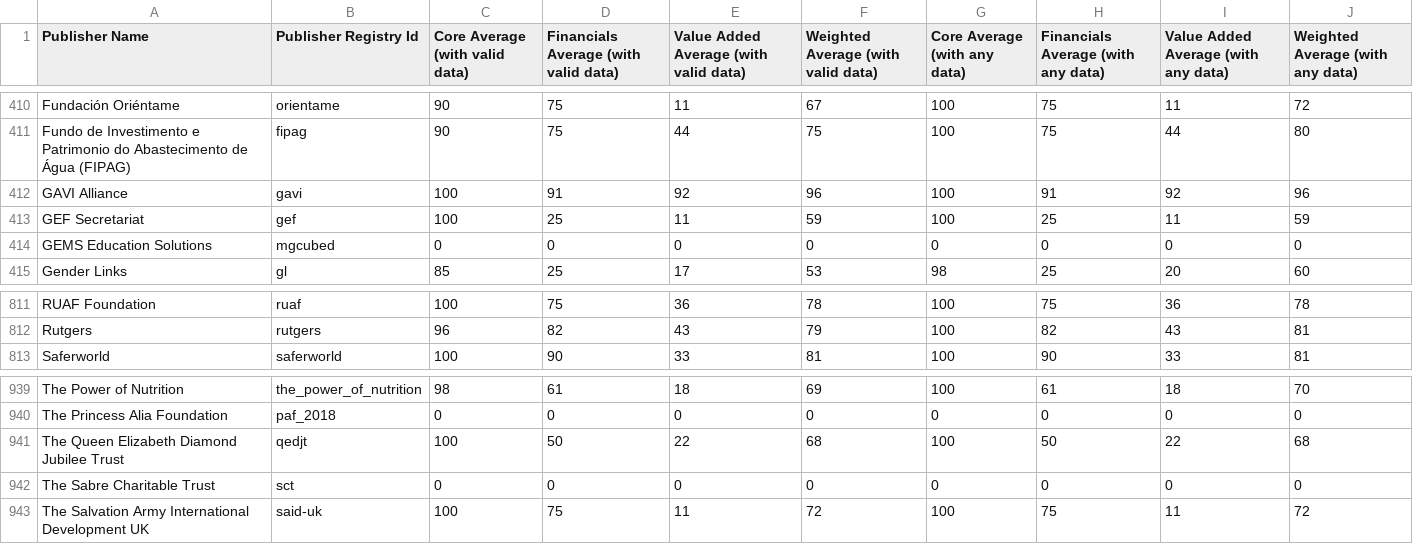
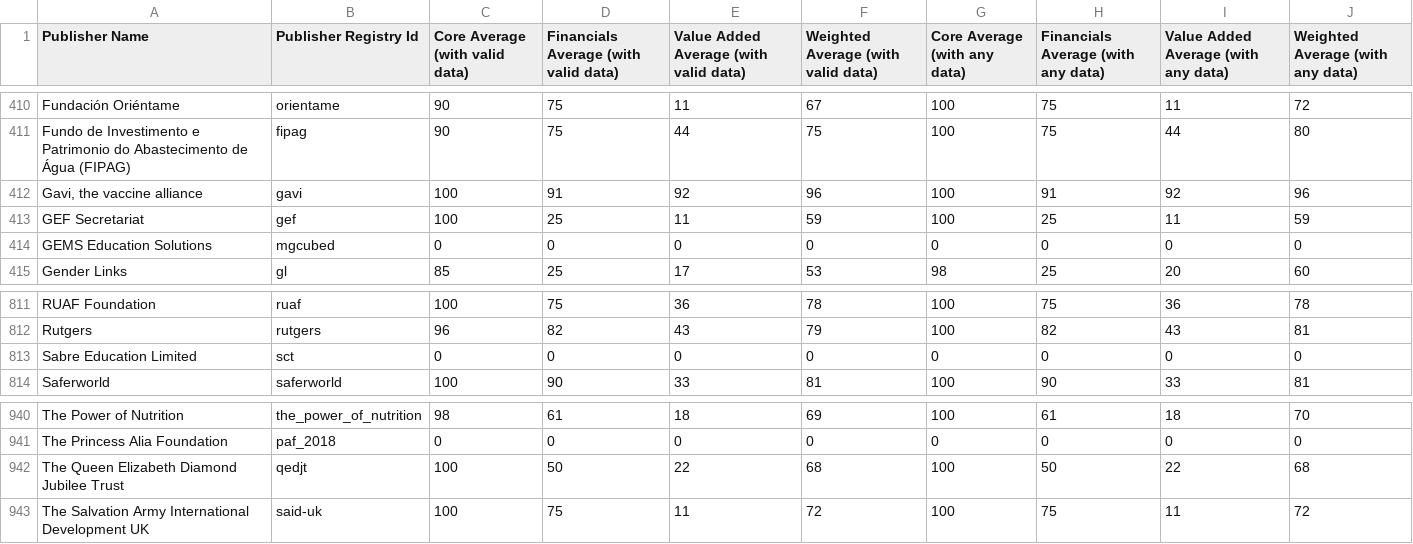
Before and after one commit to akmiller01/Publishing-Changes, a CSV file: web/comprehensiveness_summary.csv, drawn as a sheet; only a part is shown, gaps mark what is left out.

```diff
--- a/web/comprehensiveness_summary.csv
+++ b/web/comprehensiveness_summary.csv
@@ -411,3 +411,3 @@ Fundación Oriéntame,orientame,90,75,11,67,100,75,11,72
 Fundo de Investimento e Patrimonio do Abastecimento de Água (FIPAG),fipag,90,75,44,75,100,75,44,80
-GAVI Alliance,gavi,100,91,92,96,100,91,92,96
+"Gavi, the vaccine alliance",gavi,100,91,92,96,100,91,92,96
 GEF Secretariat,gef,100,25,11,59,100,25,11,59
@@ -812,2 +812,3 @@ RUAF Foundation,ruaf,100,75,36,78,100,75,36,78
 Rutgers,rutgers,96,82,43,79,100,82,43,81
+Sabre Education Limited,sct,0,0,0,0,0,0,0,0
 Saferworld,saferworld,100,90,33,81,100,90,33,81
@@ -941,3 +942,2 @@ The Princess Alia Foundation,paf_2018,0,0,0,0,0,0,0,0
 The Queen Elizabeth Diamond Jubilee Trust,qedjt,100,50,22,68,100,50,22,68
-The Sabre Charitable Trust,sct,0,0,0,0,0,0,0,0
 The Salvation Army International Development UK,said-uk,100,75,11,72,100,75,11,72
```
Also changed, not shown: web/comprehensiveness_core.csv, web/comprehensiveness_financials.csv, 19 other files.
